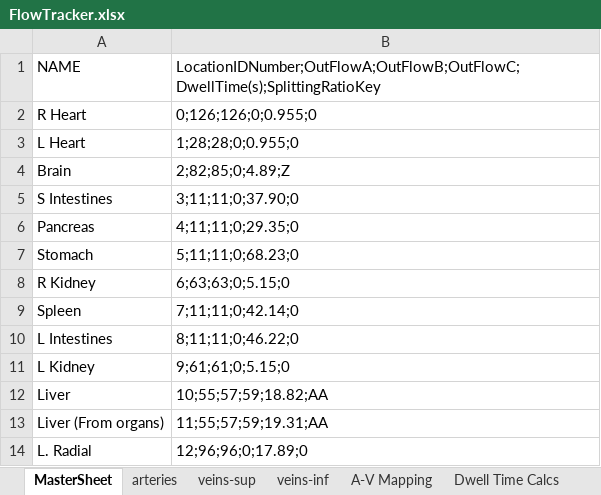
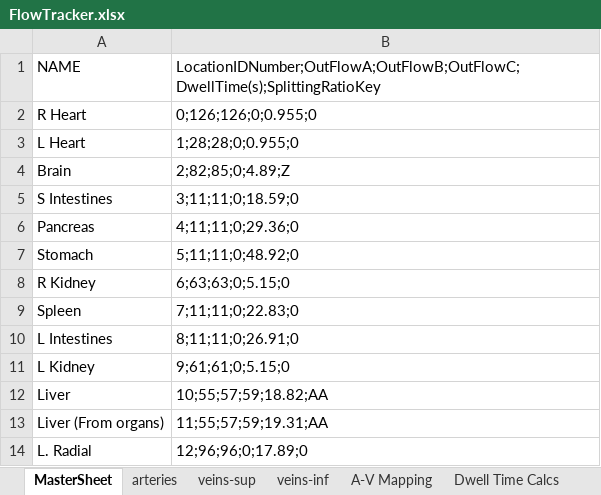
Before and after one commit to CNorthwayMedPhys/Full-Body-Flow-Model-Project, an Excel workbook: FlowTracker.xlsx, sheet MasterSheet, drawn as a sheet; only a part is shown; values as stored, in another font and other column widths than the file's, no borders; the diff names each change by its address in the sheet, - before the commit and + after, or states it on an @@ line.

```diff
--- a/FlowTracker.xlsx (sheet MasterSheet)
+++ b/FlowTracker.xlsx (sheet MasterSheet)
-B5: 3;11;11;0;37.90;0
+B5: 3;11;11;0;18.59;0
-B6: 4;11;11;0;29.35;0
+B6: 4;11;11;0;29.36;0
-B7: 5;11;11;0;68.23;0
+B7: 5;11;11;0;48.92;0
-B9: 7;11;11;0;42.14;0
+B9: 7;11;11;0;22.83;0
-B10: 8;11;11;0;46.22;0
+B10: 8;11;11;0;26.91;0
```
Also changed, not shown: sheet Dwell Time Calcs, 4 other files.
